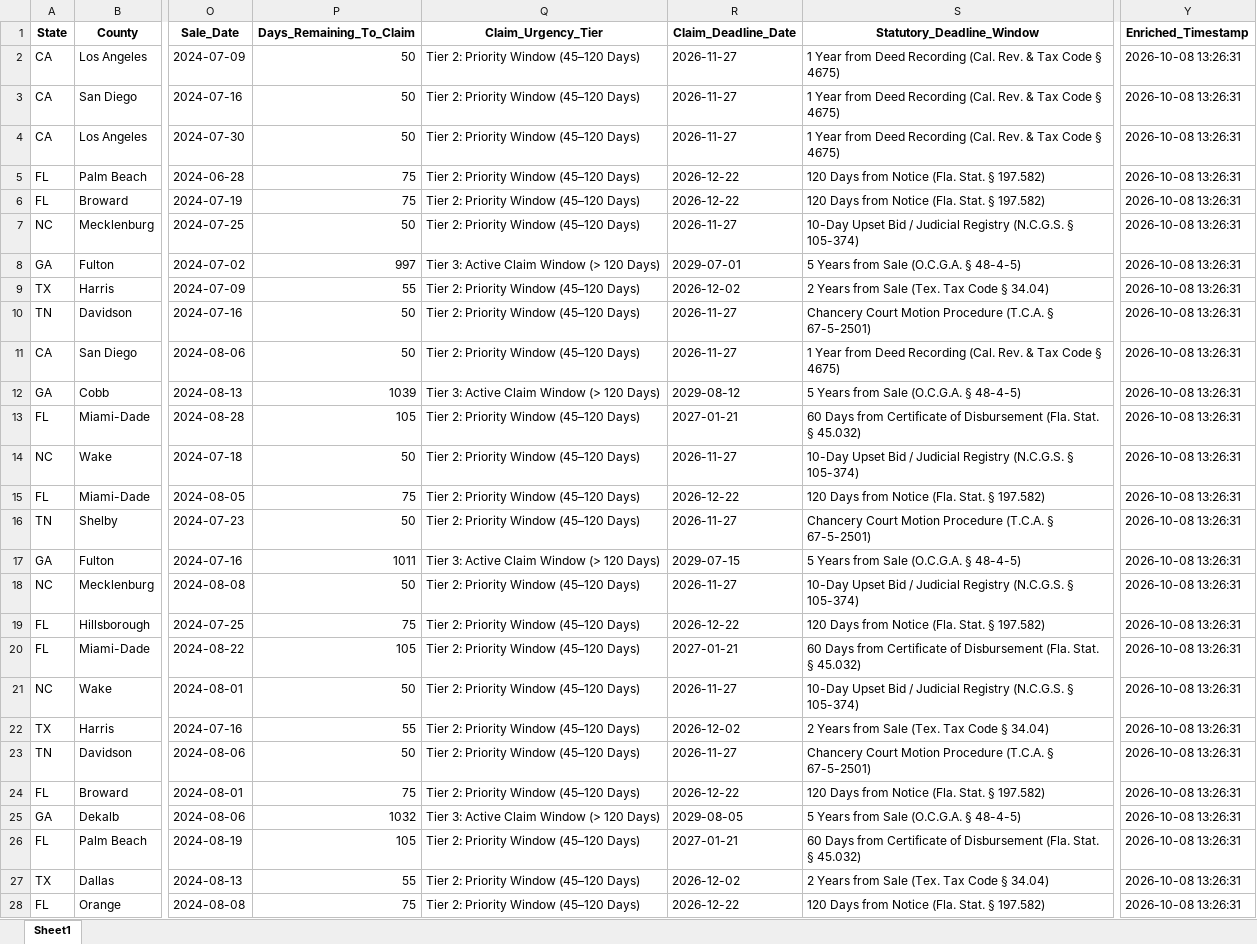
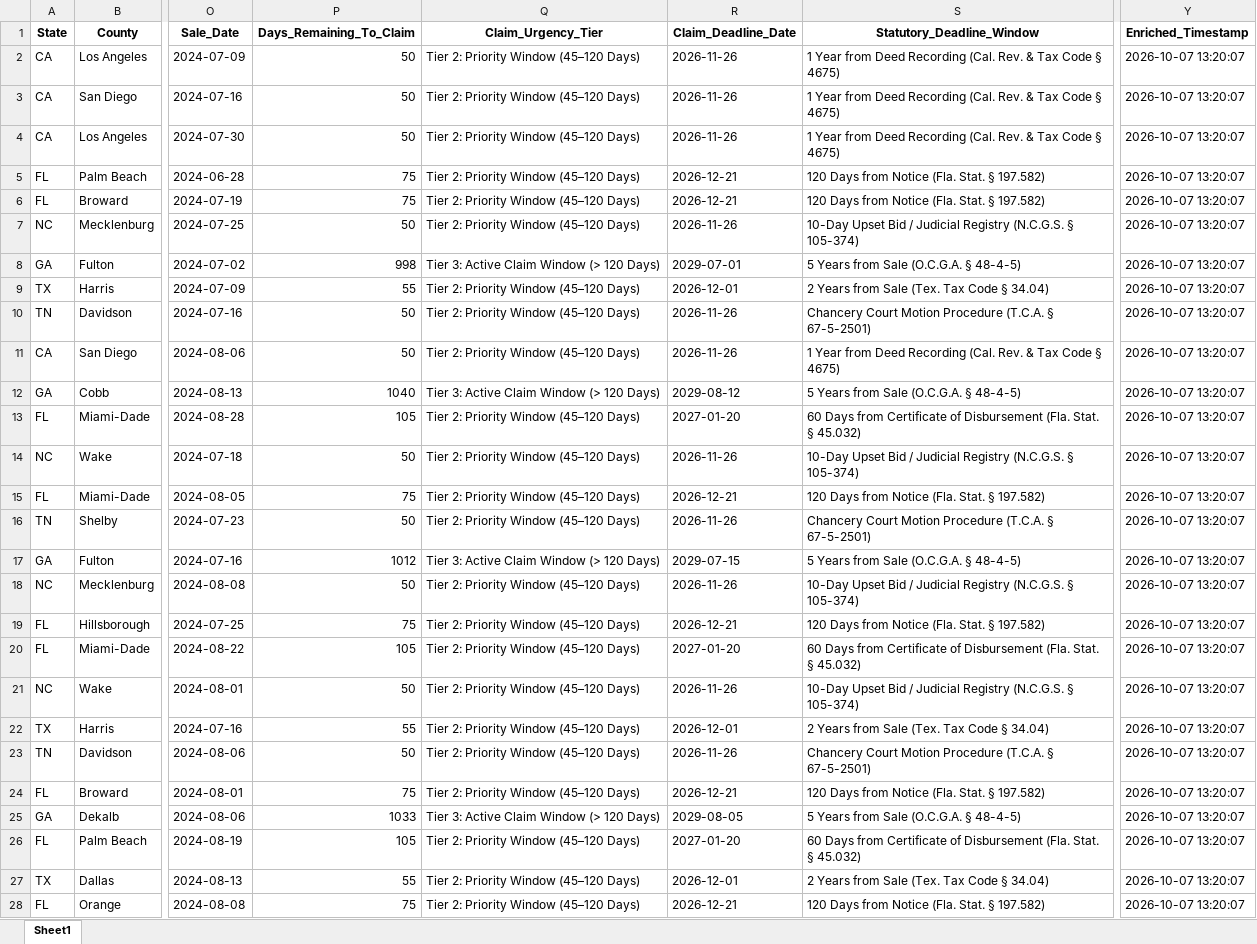
Before and after one commit to daveestaaqui/revenue-engine, an Excel workbook: exports/Master_Surplus_Lead_Feed.xlsx, sheet Sheet1, drawn as a sheet; only a part is shown, gaps mark what is left out; values as stored, in another font and other column widths than the file's, no borders; the diff covers the shown part only; the diff names each change by its address in the sheet, - before the commit and + after, or states it on an @@ line.

```diff
--- a/exports/Master_Surplus_Lead_Feed.xlsx (sheet Sheet1)
+++ b/exports/Master_Surplus_Lead_Feed.xlsx (sheet Sheet1)
-R2:R4 (Claim_Deadline_Date): 2026-11-27
+R2:R4 (Claim_Deadline_Date): 2026-11-26
-Y2:Y28 (Enriched_Timestamp): 2026-10-08 13:26:31
+Y2:Y28 (Enriched_Timestamp): 2026-10-07 13:20:07
-R5:R6 (Claim_Deadline_Date): 2026-12-22
+R5:R6 (Claim_Deadline_Date): 2026-12-21
-R7 (Claim_Deadline_Date): 2026-11-27
+R7 (Claim_Deadline_Date): 2026-11-26
-P8 (Days_Remaining_To_Claim): 997
+P8 (Days_Remaining_To_Claim): 998
-R9 (Claim_Deadline_Date): 2026-12-02
+R9 (Claim_Deadline_Date): 2026-12-01
-R10:R11 (Claim_Deadline_Date): 2026-11-27
+R10:R11 (Claim_Deadline_Date): 2026-11-26
-P12 (Days_Remaining_To_Claim): 1039
+P12 (Days_Remaining_To_Claim): 1040
-R13 (Claim_Deadline_Date): 2027-01-21
+R13 (Claim_Deadline_Date): 2027-01-20
-R14 (Claim_Deadline_Date): 2026-11-27
+R14 (Claim_Deadline_Date): 2026-11-26
-R15 (Claim_Deadline_Date): 2026-12-22
+R15 (Claim_Deadline_Date): 2026-12-21
-R16 (Claim_Deadline_Date): 2026-11-27
+R16 (Claim_Deadline_Date): 2026-11-26
-P17 (Days_Remaining_To_Claim): 1011
+P17 (Days_Remaining_To_Claim): 1012
-R18 (Claim_Deadline_Date): 2026-11-27
+R18 (Claim_Deadline_Date): 2026-11-26
-R19 (Claim_Deadline_Date): 2026-12-22
+R19 (Claim_Deadline_Date): 2026-12-21
-R20 (Claim_Deadline_Date): 2027-01-21
+R20 (Claim_Deadline_Date): 2027-01-20
-R21 (Claim_Deadline_Date): 2026-11-27
+R21 (Claim_Deadline_Date): 2026-11-26
-R22 (Claim_Deadline_Date): 2026-12-02
+R22 (Claim_Deadline_Date): 2026-12-01
-R23 (Claim_Deadline_Date): 2026-11-27
+R23 (Claim_Deadline_Date): 2026-11-26
-R24 (Claim_Deadline_Date): 2026-12-22
+R24 (Claim_Deadline_Date): 2026-12-21
-P25 (Days_Remaining_To_Claim): 1032
+P25 (Days_Remaining_To_Claim): 1033
-R26 (Claim_Deadline_Date): 2027-01-21
+R26 (Claim_Deadline_Date): 2027-01-20
-R27 (Claim_Deadline_Date): 2026-12-02
+R27 (Claim_Deadline_Date): 2026-12-01
-R28 (Claim_Deadline_Date): 2026-12-22
+R28 (Claim_Deadline_Date): 2026-12-21
```
Also changed, not shown: 32 edited cells elsewhere in this sheet, exports/California_Surplus_Feed.xlsx, exports/Georgia_Surplus_Feed.xlsx, 47 other files.
